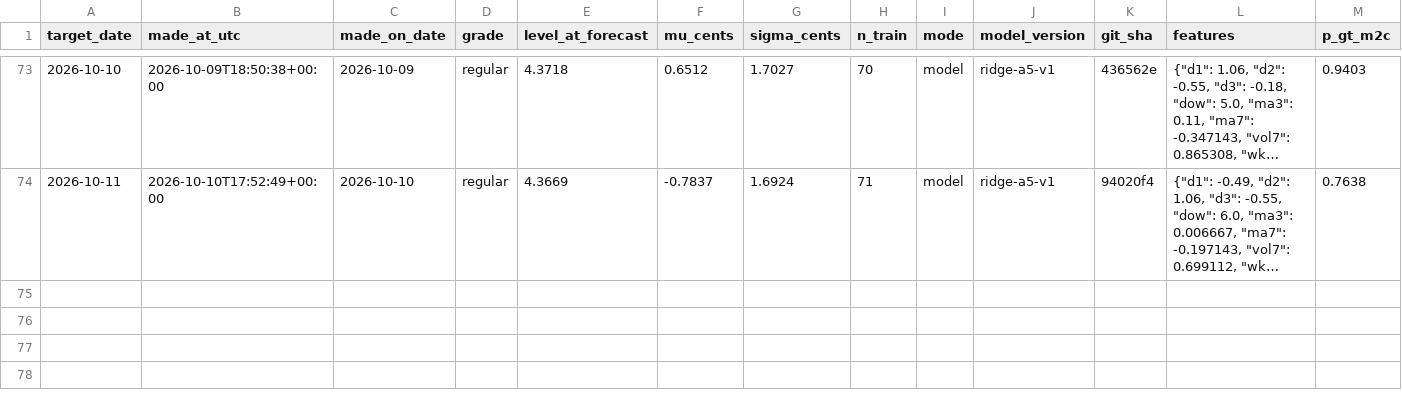
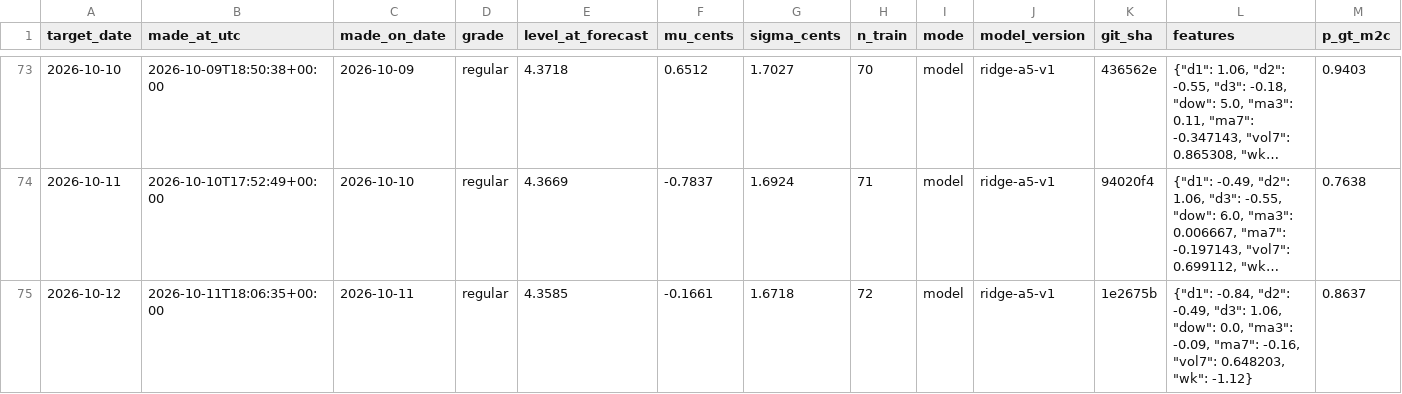
Before and after one commit to parallax-parking/daily-gas-prices, a CSV file: data/forecasts.csv, drawn as a sheet; only a part is shown, gaps mark what is left out; long unchanged cells end in …; rows hold the shown columns only; the diff names each change by its address in the sheet, - before the commit and + after, or states it on an @@ line.

```diff
--- a/data/forecasts.csv
+++ b/data/forecasts.csv
+row 75: 2026-10-12 | 2026-10-11T18:06:35+00:00 | 2026-10-11 | regular | 4.3585 | -0.1661 | 1.6718 | 72 | model | ridge-a5-v1 | 1e2675b | {"d1": -0.84, "d2": -0.49, "d3": 1.06, "dow": 0.0, "ma3": -0.09, "ma7": -0.16, "vol7": 0.648203, "wk": -1.12} | 0.8637
```
Also changed, not shown: data/aaa_national_average.csv, 2 other files.
